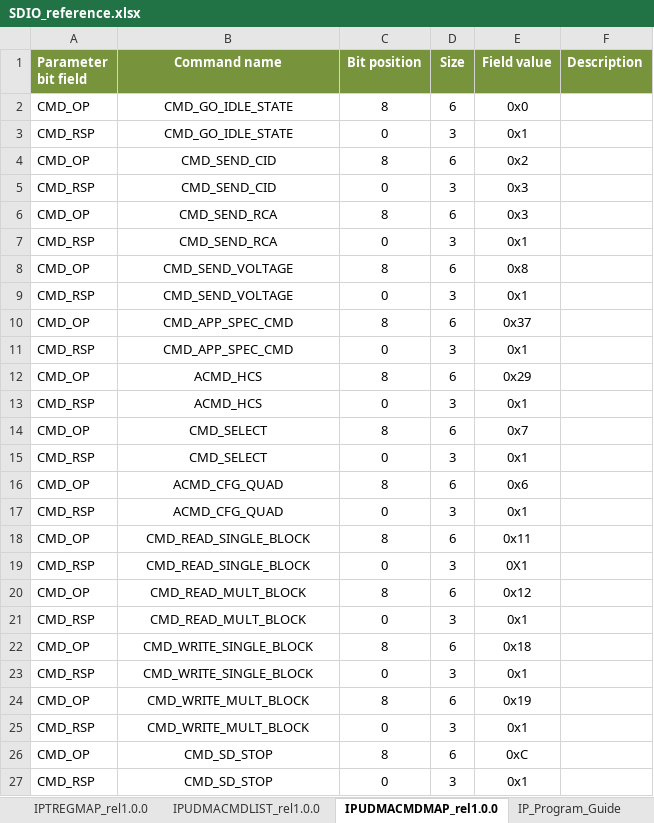
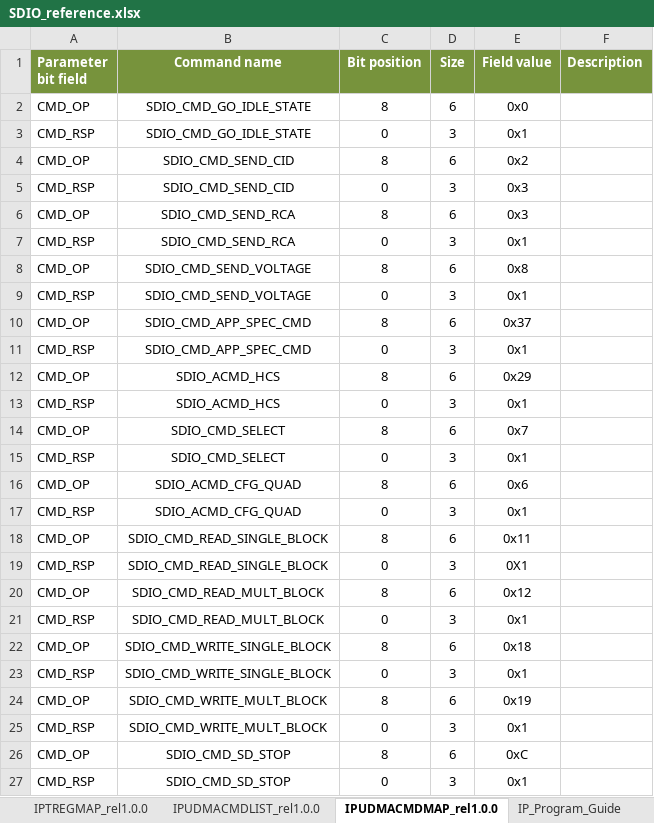
Before and after one commit to antoine-faravelon/udma_sdio, an Excel workbook: doc/SDIO_reference.xlsx, sheet IPUDMACMDMAP_rel1.0.0, drawn as a sheet; values as stored, in another font and other column widths than the file's, no borders; the diff names each change by its address in the sheet, - before the commit and + after, or states it on an @@ line.

Commit message:
fixes in doc

```diff
--- a/doc/SDIO_reference.xlsx (sheet IPUDMACMDMAP_rel1.0.0)
+++ b/doc/SDIO_reference.xlsx (sheet IPUDMACMDMAP_rel1.0.0)
-B2:B3 (Command name): CMD_GO_IDLE_STATE
+B2:B3 (Command name): SDIO_CMD_GO_IDLE_STATE
-B4:B5 (Command name): CMD_SEND_CID
+B4:B5 (Command name): SDIO_CMD_SEND_CID
-B6:B7 (Command name): CMD_SEND_RCA
+B6:B7 (Command name): SDIO_CMD_SEND_RCA
-B8:B9 (Command name): CMD_SEND_VOLTAGE
+B8:B9 (Command name): SDIO_CMD_SEND_VOLTAGE
-B10:B11 (Command name): CMD_APP_SPEC_CMD
+B10:B11 (Command name): SDIO_CMD_APP_SPEC_CMD
-B12:B13 (Command name): ACMD_HCS
+B12:B13 (Command name): SDIO_ACMD_HCS
-B14:B15 (Command name): CMD_SELECT
+B14:B15 (Command name): SDIO_CMD_SELECT
-B16:B17 (Command name): ACMD_CFG_QUAD
+B16:B17 (Command name): SDIO_ACMD_CFG_QUAD
-B18:B19 (Command name): CMD_READ_SINGLE_BLOCK
+B18:B19 (Command name): SDIO_CMD_READ_SINGLE_BLOCK
-B20:B21 (Command name): CMD_READ_MULT_BLOCK
+B20:B21 (Command name): SDIO_CMD_READ_MULT_BLOCK
-B22:B23 (Command name): CMD_WRITE_SINGLE_BLOCK
+B22:B23 (Command name): SDIO_CMD_WRITE_SINGLE_BLOCK
-B24:B25 (Command name): CMD_WRITE_MULT_BLOCK
+B24:B25 (Command name): SDIO_CMD_WRITE_MULT_BLOCK
-B26:B27 (Command name): CMD_SD_STOP
+B26:B27 (Command name): SDIO_CMD_SD_STOP
```
Also changed, not shown: sheet IPUDMACMDLIST_rel1.0.0, sheet IPREGMAP_rel1.0.0.
